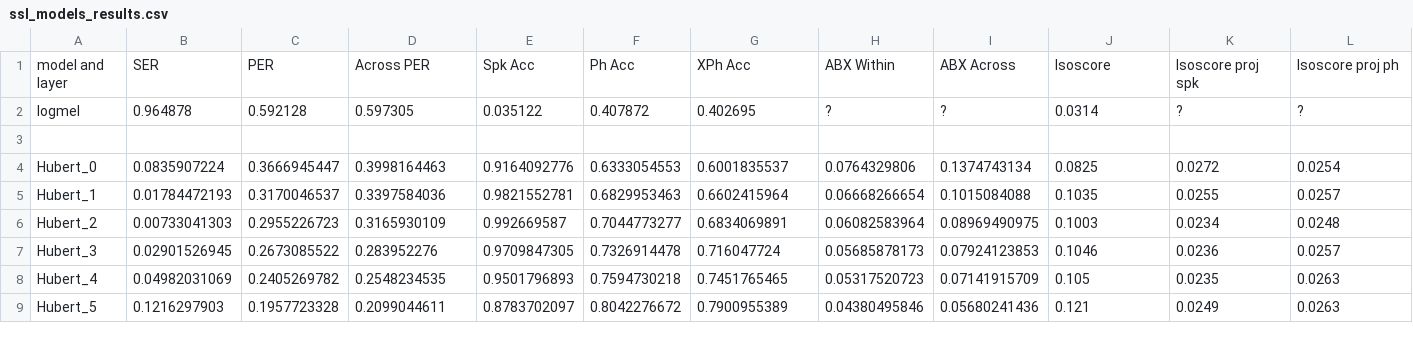
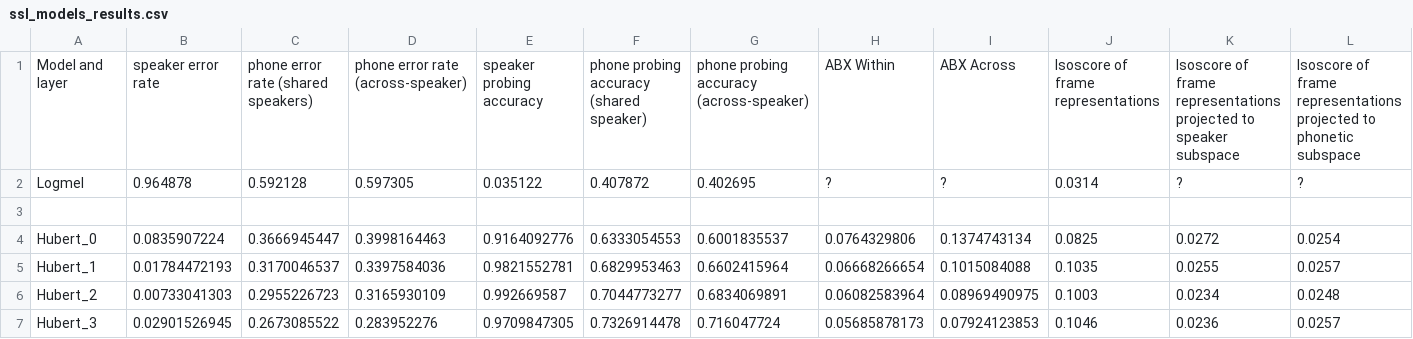
Before and after one commit to uililo/cumulative-residual-variance, a CSV file: ssl_models_results.csv, drawn as a sheet; only a part is shown; the shorter side is filled out with more unchanged rows; removed rows and columns are numbered as before the commit, all else as after; rows hold the shown columns only; the diff names each change by its address in the sheet, - before the commit and + after, or states it on an @@ line.

Commit message:
edit spreadsheet column names

```diff
--- a/ssl_models_results.csv
+++ b/ssl_models_results.csv
-row 1: model and layer | SER | PER | Across PER | Spk Acc | Ph Acc | XPh Acc | ABX Within | ABX Across | Isoscore | Isoscore proj spk | Isoscore proj ph
+row 1: Model and layer | speaker error rate | phone error rate (shared speakers) | phone error rate (across-speaker) | speaker probing accuracy | phone probing accuracy (shared speaker) | phone probing accuracy (across-speaker) | ABX Within | ABX Across | Isoscore of frame representations | Isoscore of frame representations projected to speaker subspace | Isoscore of frame representations projected to phonetic subspace
-A2: logmel
+A2: Logmel
```
